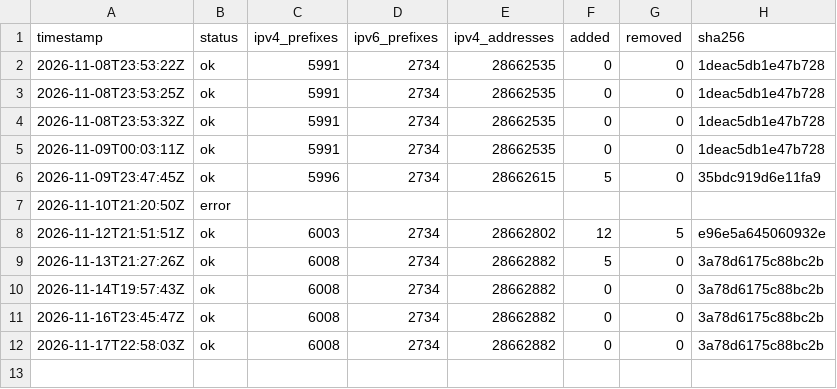
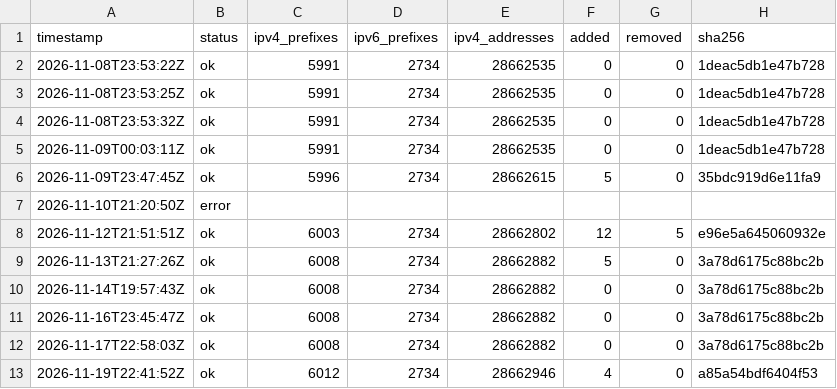
Before and after one commit to lucorellana1337/cloud-ip-ranges-infra, a CSV file: data/github/history.csv, drawn as a sheet.

Commit message:
data(github): snapshot 2026-11-19

```diff
--- a/data/github/history.csv
+++ b/data/github/history.csv
@@ -12 +12,2 @@ timestamp,status,ipv4_prefixes,ipv6_prefixes,ipv4_addresses,added,removed,sha256
 2026-11-17T22:58:03Z,ok,6008,2734,28662882,0,0,3a78d6175c88bc2b
+2026-11-19T22:41:52Z,ok,6012,2734,28662946,4,0,a85a54bdf6404f53
```
Also changed, not shown: 2 other files.
